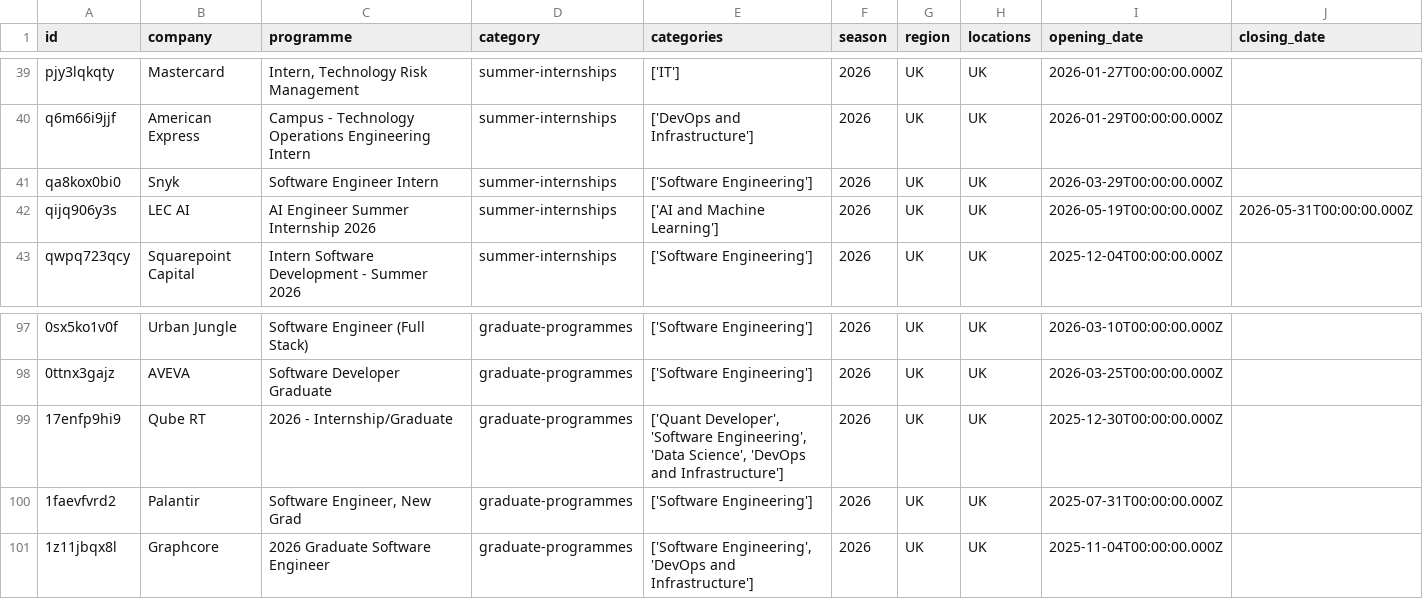
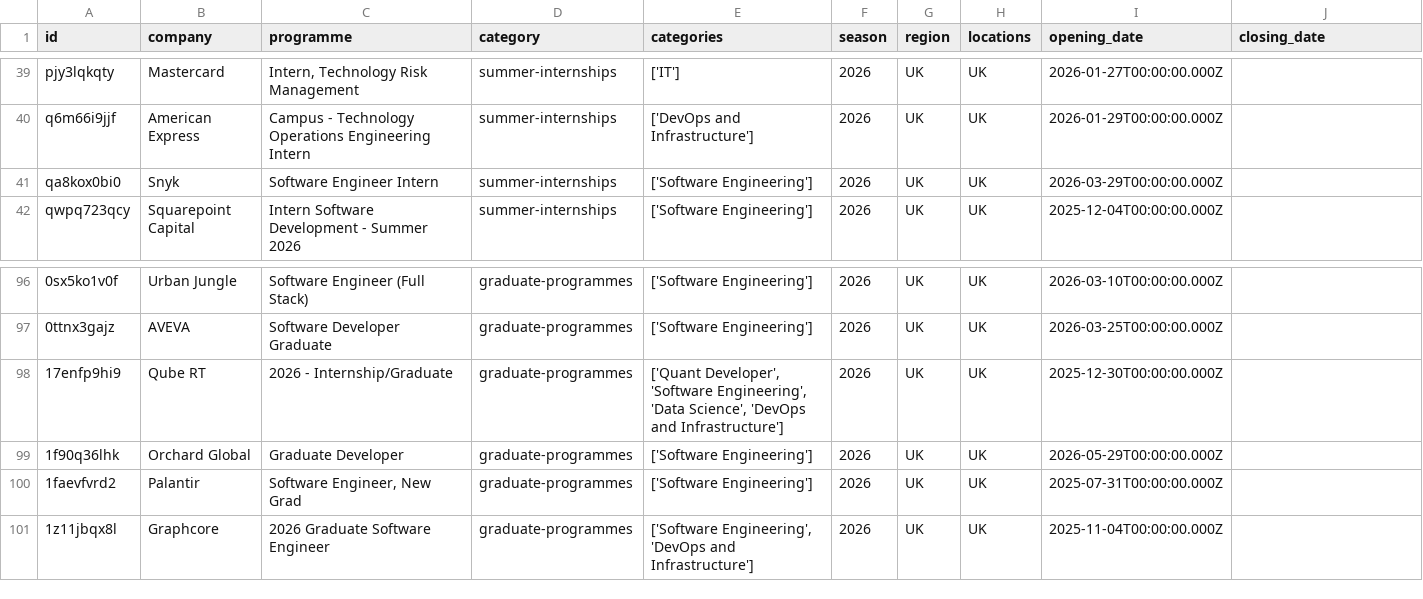
Before and after one commit to Mhmiah8/StudentStack, a CSV file: data/jobs_latest.csv, drawn as a sheet; only a part is shown, gaps mark what is left out; removed rows and columns are numbered as before the commit, all else as after; rows hold the shown columns only; the diff names each change by its address in the sheet, - before the commit and + after, or states it on an @@ line.

```diff
--- a/data/jobs_latest.csv
+++ b/data/jobs_latest.csv
-row 42: qijq906y3s | LEC AI | AI Engineer Summer Internship 2026 | summer-internships | ['AI and Machine Learning'] | 2026 | UK | UK | 2026-05-19T00:00:00.000Z | 2026-05-31T00:00:00.000Z
+row 99: 1f90q36lhk | Orchard Global | Graduate Developer | graduate-programmes | ['Software Engineering'] | 2026 | UK | UK | 2026-05-29T00:00:00.000Z
```
Also changed, not shown: 7 other files.
